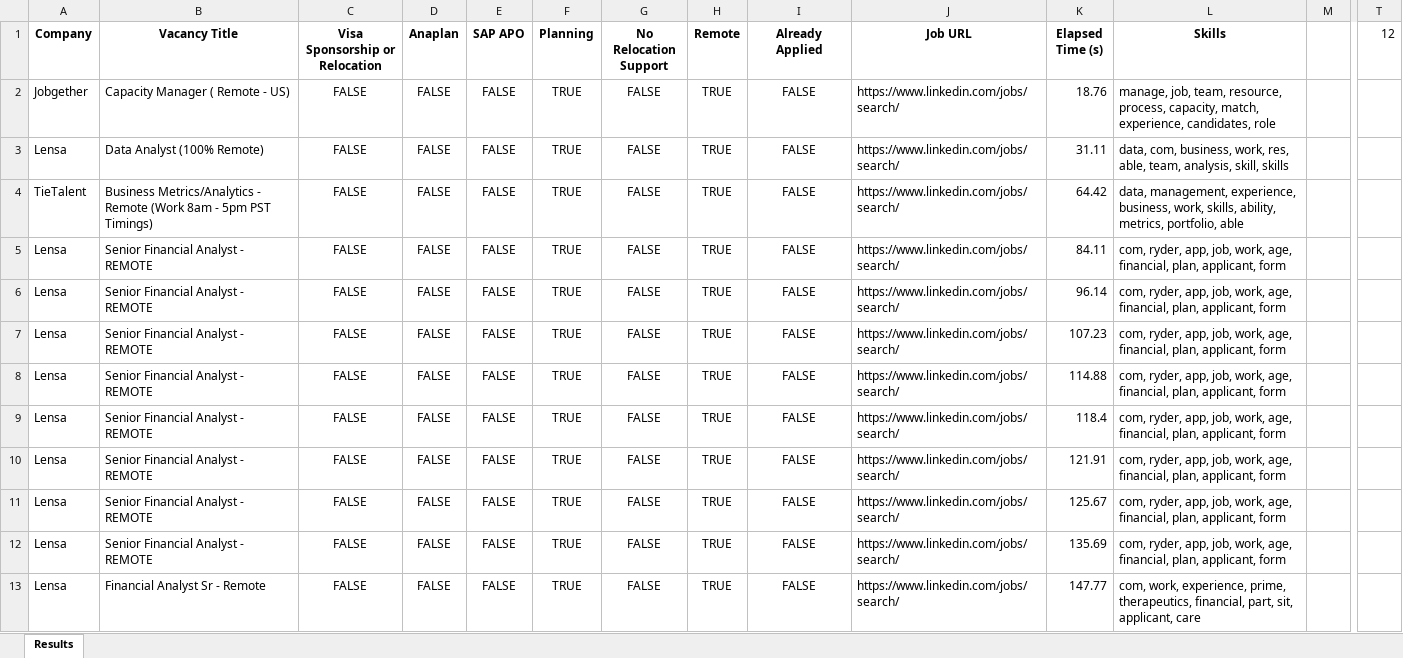
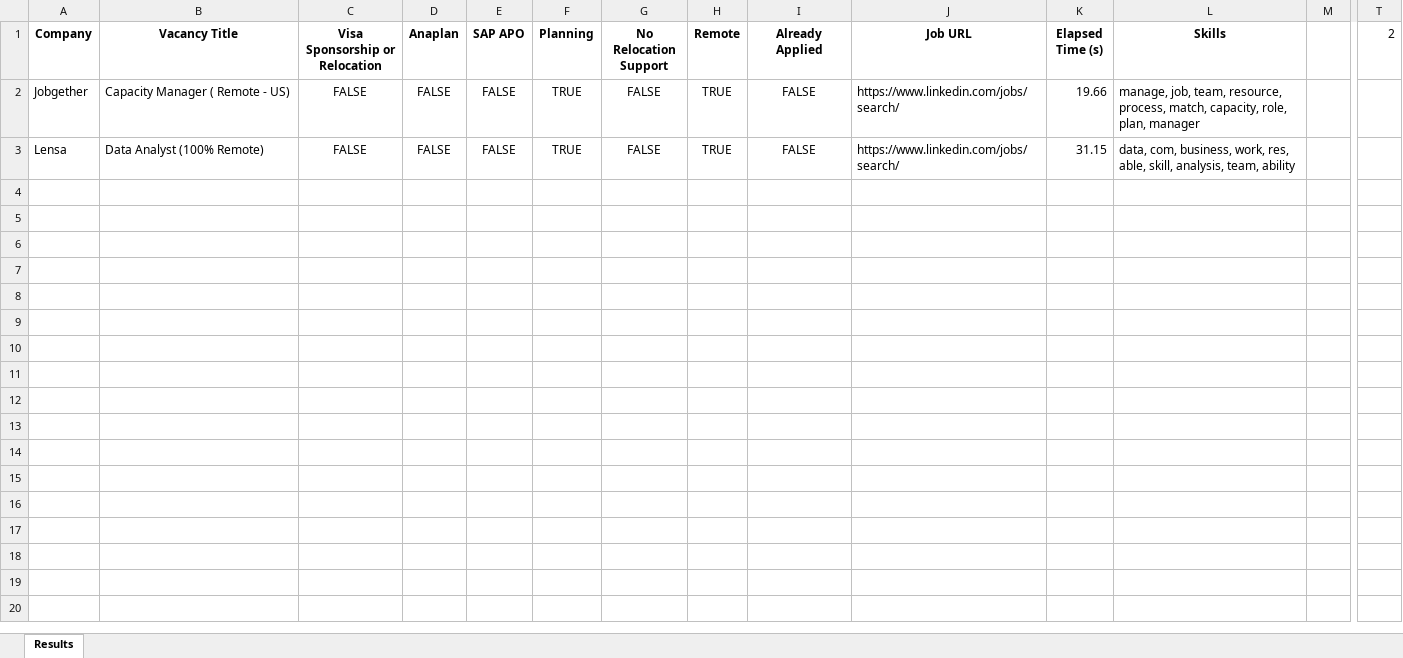
Before and after one commit to Dpotr/linkedin_scraper, an Excel workbook: companies_usa_remote.xlsx, sheet Results, drawn as a sheet; only a part is shown, gaps mark what is left out; values as stored, in another font and other column widths than the file's, no borders; rows hold the shown columns only; the diff names each change by its address in the sheet, - before the commit and + after, or states it on an @@ line.

```diff
--- a/companies_usa_remote.xlsx (sheet Results)
+++ b/companies_usa_remote.xlsx (sheet Results)
-T1: 12
+T1: 2
-K2 (Elapsed Time (s)): 18.76
+K2 (Elapsed Time (s)): 19.66
-L2 (Skills): …resource, process, capacity, match, experience, candidates, role
+L2 (Skills): …resource, process, match, capacity, role, plan, manager
-K3 (Elapsed Time (s)): 31.11
+K3 (Elapsed Time (s)): 31.15
-L3 (Skills): …res, able, team, analysis, skill, skills
+L3 (Skills): …res, able, skill, analysis, team, ability
-row 4: TieTalent | Business Metrics/Analytics - Remote (Work 8am - 5pm PST Timings) | FALSE | FALSE | FALSE | TRUE | FALSE | TRUE | FALSE | https://www.linkedin.com/jobs/search/ | 64.42 | data, management, experience, business, work, skills, ability, metrics, portfolio, able
-row 5: Lensa | Senior Financial Analyst - REMOTE | FALSE | FALSE | FALSE | TRUE | FALSE | TRUE | FALSE | https://www.linkedin.com/jobs/search/ | 84.11 | com, ryder, app, job, work, age, financial, plan, applicant, form
-row 6: Lensa | Senior Financial Analyst - REMOTE | FALSE | FALSE | FALSE | TRUE | FALSE | TRUE | FALSE | https://www.linkedin.com/jobs/search/ | 96.14 | com, ryder, app, job, work, age, financial, plan, applicant, form
-row 7: Lensa | Senior Financial Analyst - REMOTE | FALSE | FALSE | FALSE | TRUE | FALSE | TRUE | FALSE | https://www.linkedin.com/jobs/search/ | 107.23 | com, ryder, app, job, work, age, financial, plan, applicant, form
-row 8: Lensa | Senior Financial Analyst - REMOTE | FALSE | FALSE | FALSE | TRUE | FALSE | TRUE | FALSE | https://www.linkedin.com/jobs/search/ | 114.88 | com, ryder, app, job, work, age, financial, plan, applicant, form
-row 9: Lensa | Senior Financial Analyst - REMOTE | FALSE | FALSE | FALSE | TRUE | FALSE | TRUE | FALSE | https://www.linkedin.com/jobs/search/ | 118.4 | com, ryder, app, job, work, age, financial, plan, applicant, form
-row 10: Lensa | Senior Financial Analyst - REMOTE | FALSE | FALSE | FALSE | TRUE | FALSE | TRUE | FALSE | https://www.linkedin.com/jobs/search/ | 121.91 | com, ryder, app, job, work, age, financial, plan, applicant, form
-row 11: Lensa | Senior Financial Analyst - REMOTE | FALSE | FALSE | FALSE | TRUE | FALSE | TRUE | FALSE | https://www.linkedin.com/jobs/search/ | 125.67 | com, ryder, app, job, work, age, financial, plan, applicant, form
-row 12: Lensa | Senior Financial Analyst - REMOTE | FALSE | FALSE | FALSE | TRUE | FALSE | TRUE | FALSE | https://www.linkedin.com/jobs/search/ | 135.69 | com, ryder, app, job, work, age, financial, plan, applicant, form
-row 13: Lensa | Financial Analyst Sr - Remote | FALSE | FALSE | FALSE | TRUE | FALSE | TRUE | FALSE | https://www.linkedin.com/jobs/search/ | 147.77 | com, work, experience, prime, therapeutics, financial, part, sit, applicant, care
```
Also changed, not shown: 1 other file.
